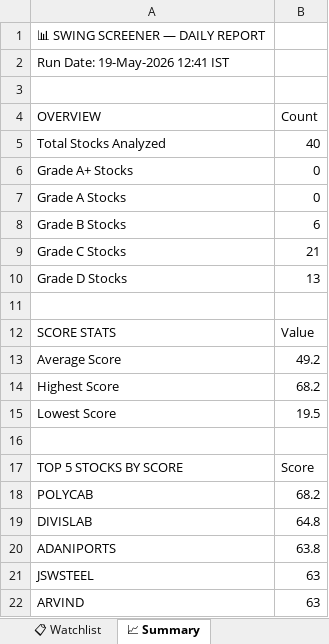
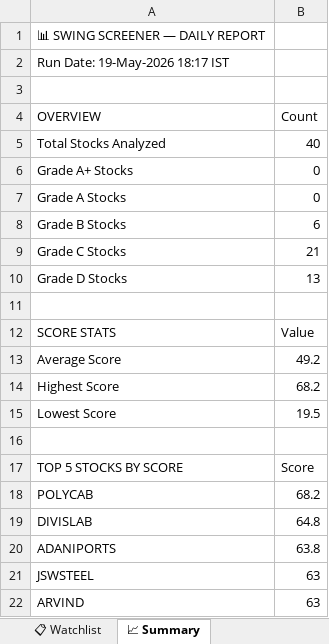
Before and after one commit to sashokkumars-sys/swing-screener, an Excel workbook: output/swing_screener_report.xlsx, sheet 📈 Summary, drawn as a sheet; values as stored, in another font and other column widths than the file's, no borders; the diff names each change by its address in the sheet, - before the commit and + after, or states it on an @@ line.

Commit message:
📈 Daily Screener Report — 19-May-2026 23:47 IST

```diff
--- a/output/swing_screener_report.xlsx (sheet 📈 Summary)
+++ b/output/swing_screener_report.xlsx (sheet 📈 Summary)
-A2 (OVERVIEW): Run Date: 19-May-2026 12:41 IST
+A2 (OVERVIEW): Run Date: 19-May-2026 18:17 IST
```
Also changed, not shown: sheet 📊 All Stocks, 2 other files.
